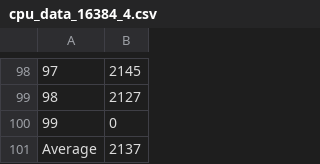
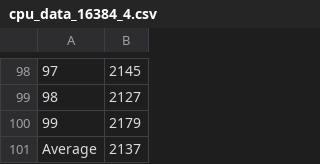
Before and after one commit to migiesmith/Nbody, a CSV file: nbody/Results/cpu_data_16384_4.csv, drawn as a sheet; only a part is shown, gaps mark what is left out.

```diff
--- a/nbody/Results/cpu_data_16384_4.csv
+++ b/nbody/Results/cpu_data_16384_4.csv
@@ -99,3 +99,3 @@
 98,2127
-99,0
+99,2179
 Average,2137
```
Also changed, not shown: nbody/Results/cpu_data_16384_1.csv, nbody/Results/cpu_data_16384_2.csv, 35 other files.
